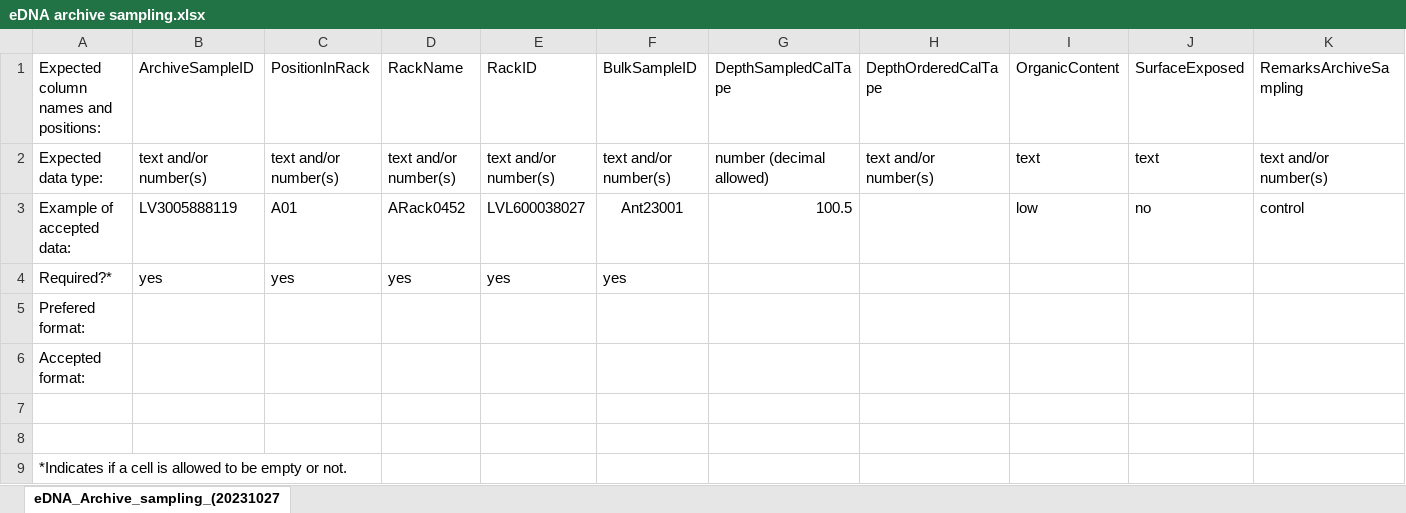
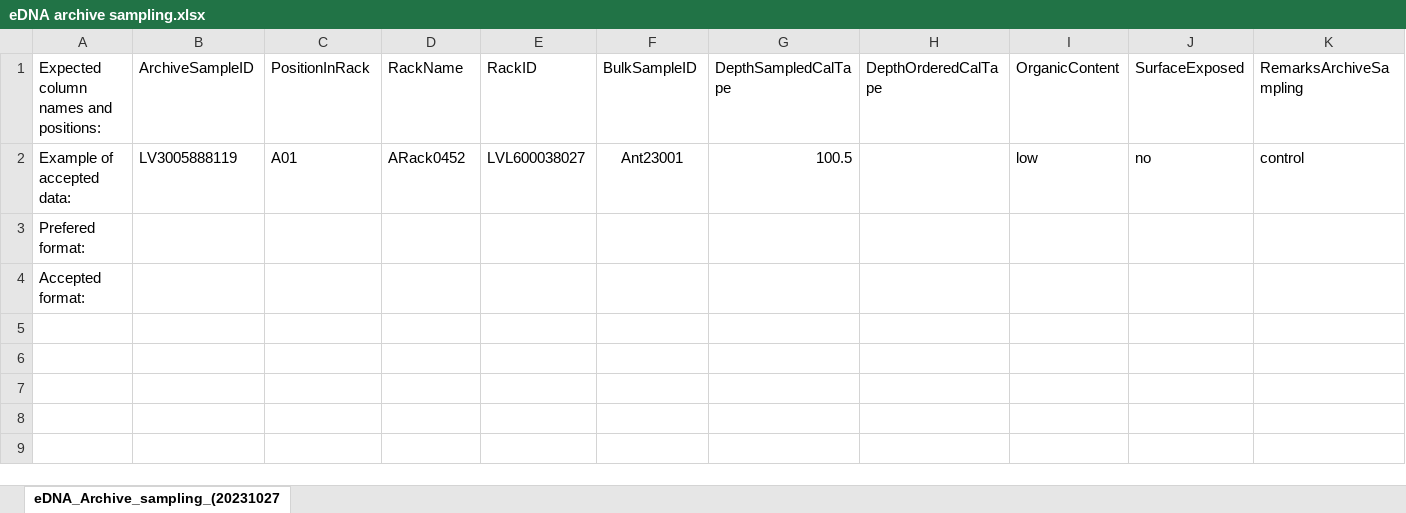
Before and after one commit to magnujo/gg-metadatabase-ui, an Excel workbook: static/example_sheets_online/eDNA archive sampling.xlsx, sheet eDNA_Archive_sampling_(20231027, drawn as a sheet; only a part is shown; values as stored, in another font and other column widths than the file's, no borders; table styles not drawn; rows hold the shown columns only; the diff names each change by its address in the sheet, - before the commit and + after, or states it on an @@ line.

```diff
--- a/static/example_sheets_online/eDNA archive sampling.xlsx (sheet eDNA_Archive_sampling_(20231027)
+++ b/static/example_sheets_online/eDNA archive sampling.xlsx (sheet eDNA_Archive_sampling_(20231027)
-row 2: Expected data type: | text and/or number(s) | text and/or number(s) | text and/or number(s) | text and/or number(s) | text and/or number(s) | number (decimal allowed) | text and/or number(s) | text | text | text and/or number(s)
-row 4: Required?* | yes | yes | yes | yes | yes
-row 7: (empty)
-row 8: (empty)
-row 9: *Indicates if a cell is allowed to be empty or not.
```
Also changed, not shown: static/example_sheets_online/eDNA robot sampling.xlsx, test.xlsx, 6 other files.
